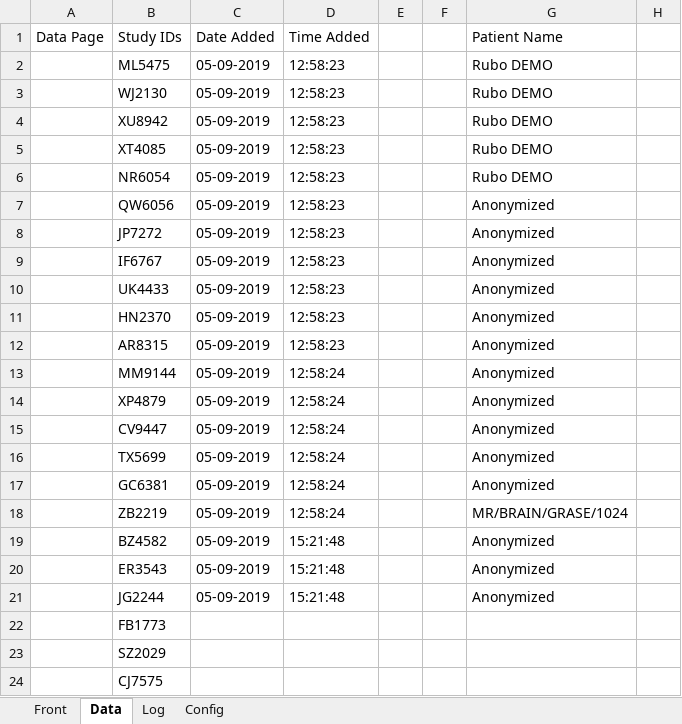
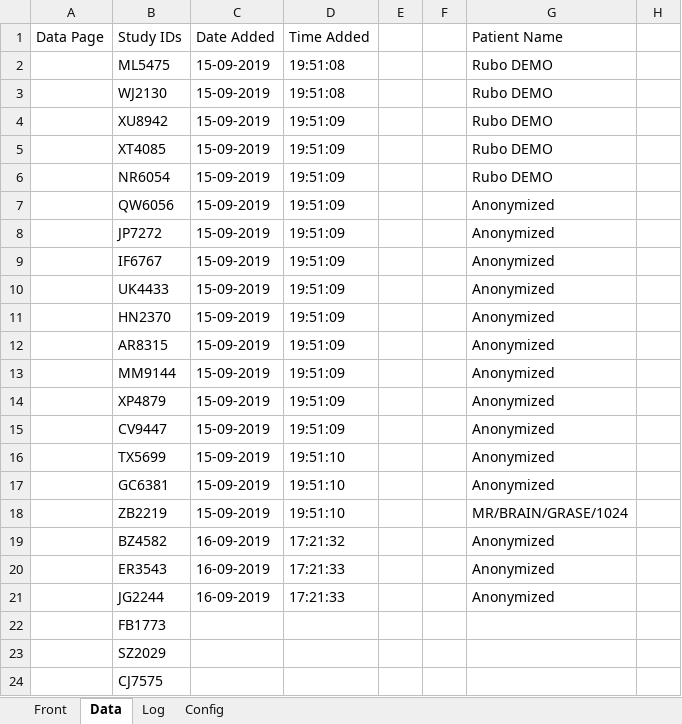
Before and after one commit to olinickalls/Batch-DICOM-Anonymiser, an Excel workbook: my_study.xlsx, sheet Data, drawn as a sheet; only a part is shown; values as stored, in another font and other column widths than the file's, no borders; the diff names each change by its address in the sheet, - before the commit and + after, or states it on an @@ line.

```diff
--- a/my_study.xlsx (sheet Data)
+++ b/my_study.xlsx (sheet Data)
-C2:C18 (Date Added): 05-09-2019
+C2:C18 (Date Added): 15-09-2019
-D2:D3 (Time Added): 12:58:23
+D2:D3 (Time Added): 19:51:08
-D4:D12 (Time Added): 12:58:23
+D4:D12 (Time Added): 19:51:09
-D13:D15 (Time Added): 12:58:24
+D13:D15 (Time Added): 19:51:09
-D16:D18 (Time Added): 12:58:24
+D16:D18 (Time Added): 19:51:10
-C19:C21 (Date Added): 05-09-2019
+C19:C21 (Date Added): 16-09-2019
-D19 (Time Added): 15:21:48
+D19 (Time Added): 17:21:32
-D20:D21 (Time Added): 15:21:48
+D20:D21 (Time Added): 17:21:33
```
Also changed, not shown: sheet Log, sheet Config, 33 other files.
